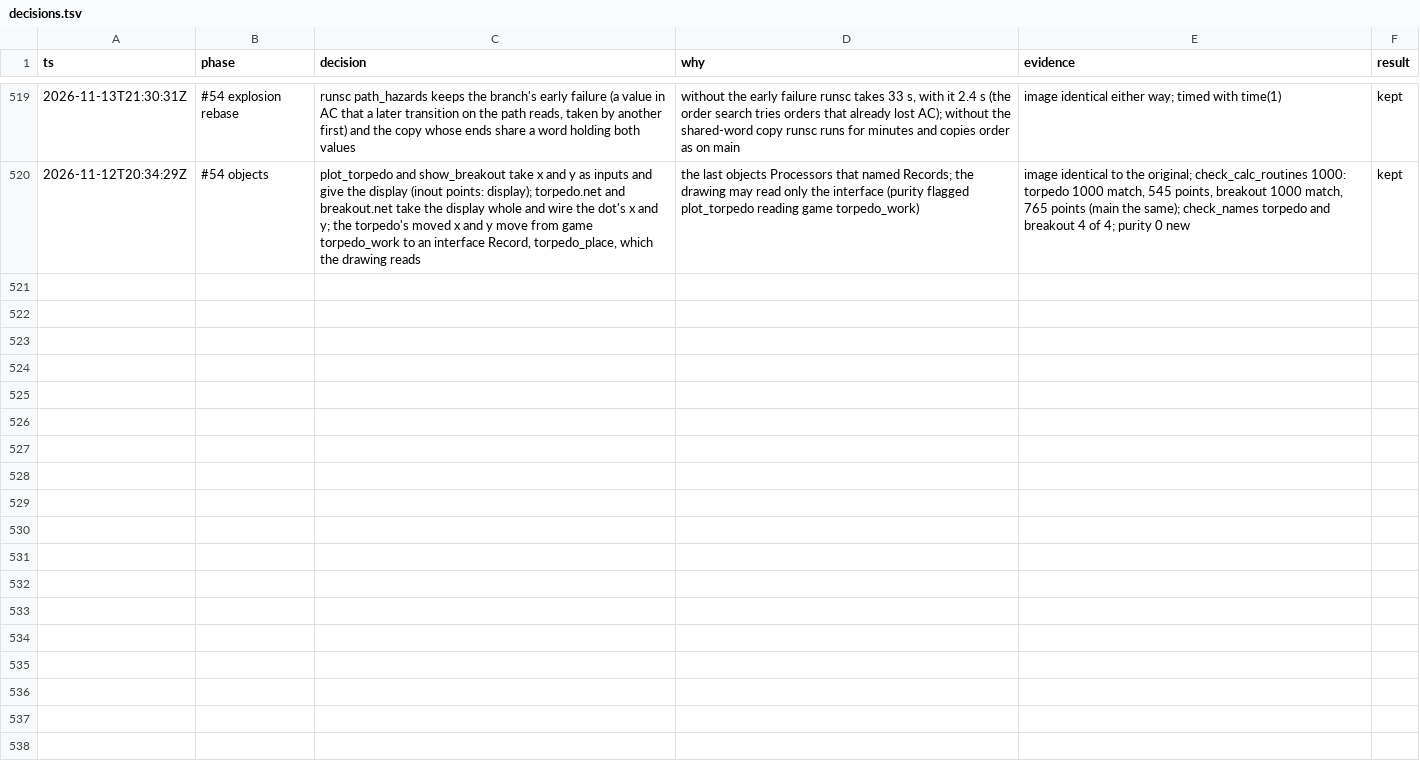
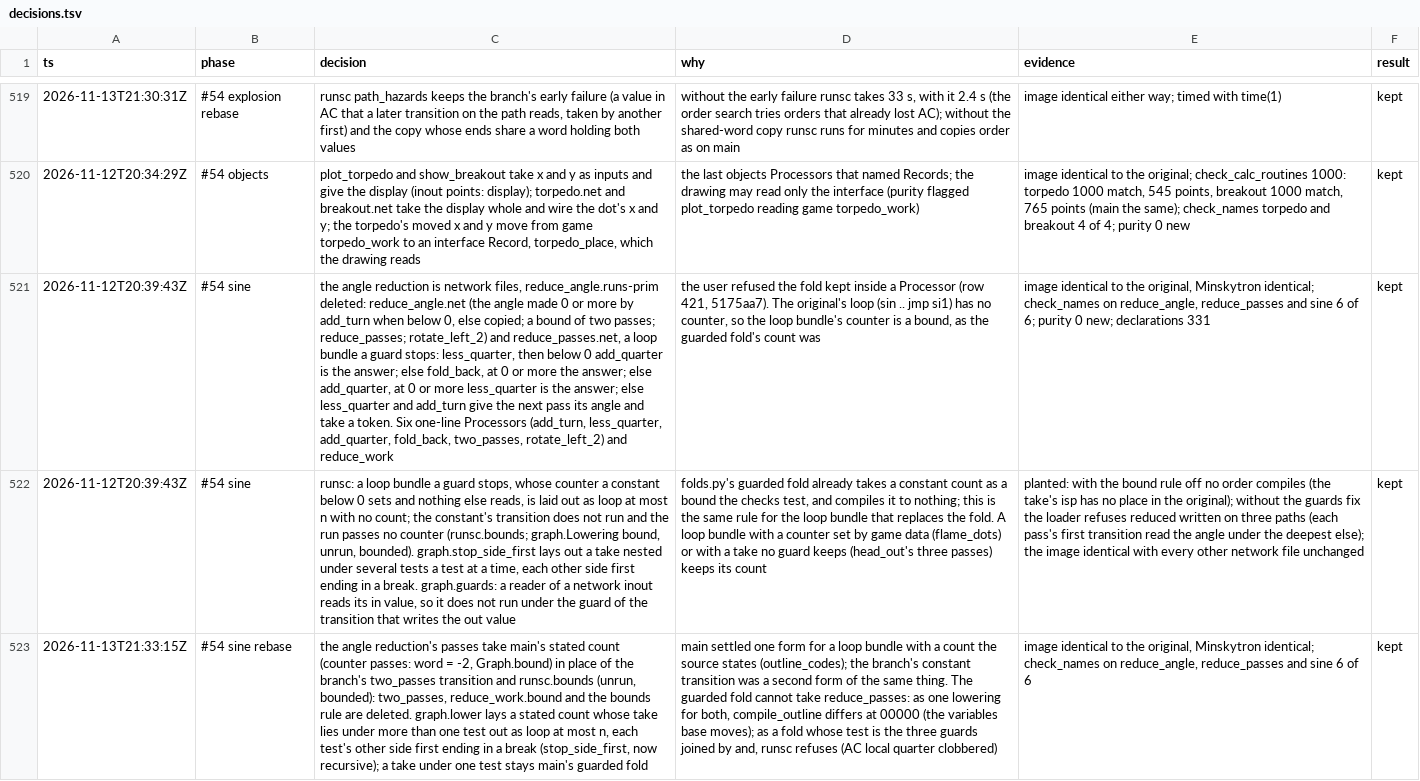
Before and after one commit to wScottSh/runs-spacewar, a TSV file: docs/decisions.tsv, drawn as a sheet; only a part is shown, gaps mark what is left out; the diff names each change by its address in the sheet, - before the commit and + after, or states it on an @@ line.

```diff
--- a/docs/decisions.tsv
+++ b/docs/decisions.tsv
+row 521: 2026-11-12T20:39:43Z | #54 sine | the angle reduction is network files, reduce_angle.runs-prim deleted: reduce_angle.net (the angle made 0 or more by add_turn when below 0, else copied; a bound of two passes; reduce_passes; rotate_left_2) and reduce_passes.net, a loop bundle a guard stops: less_quarter, then below 0 add_quarter is the answer; else fold_back, at 0 or more the answer; else add_quarter, at 0 or more less_quarter is the answer; else less_quarter and add_turn give the next pass its angle and take a token. Six one-line Processors (add_turn, less_quarter, add_quarter, fold_back, two_passes, rotate_left_2) and reduce_work | the user refused the fold kept inside a Processor (row 421, 5175aa7). The original's loop (sin .. jmp si1) has no counter, so the loop bundle's counter is a bound, as the guarded fold's count was | image identical to the original, Minskytron identical; check_names on reduce_angle, reduce_passes and sine 6 of 6; purity 0 new; declarations 331 | kept
+row 522: 2026-11-12T20:39:43Z | #54 sine | runsc: a loop bundle a guard stops, whose counter a constant below 0 sets and nothing else reads, is laid out as loop at most n with no count; the constant's transition does not run and the run passes no counter (runsc.bounds; graph.Lowering bound, unrun, bounded). graph.stop_side_first lays out a take nested under several tests a test at a time, each other side first ending in a break. graph.guards: a reader of a network inout reads its in value, so it does not run under the guard of the transition that writes the out value | folds.py's guarded fold already takes a constant count as a bound the checks test, and compiles it to nothing; this is the same rule for the loop bundle that replaces the fold. A loop bundle with a counter set by game data (flame_dots) or with a take no guard keeps (head_out's three passes) keeps its count | planted: with the bound rule off no order compiles (the take's isp has no place in the original); without the guards fix the loader refuses reduced written on three paths (each pass's first transition read the angle under the deepest else); the image identical with every other network file unchanged | kept
+row 523: 2026-11-13T21:33:15Z | #54 sine rebase | the angle reduction's passes take main's stated count (counter passes: word = -2, Graph.bound) in place of the branch's two_passes transition and runsc.bounds (unrun, bounded): two_passes, reduce_work.bound and the bounds rule are deleted. graph.lower lays a stated count whose take lies under more than one test out as loop at most n, each test's other side first ending in a break (stop_side_first, now recursive); a take under one test stays main's guarded fold | main settled one form for a loop bundle with a count the source states (outline_codes); the branch's constant transition was a second form of the same thing. The guarded fold cannot take reduce_passes: as one lowering for both, compile_outline differs at 00000 (the variables base moves); as a fold whose test is the three guards joined by and, runsc refuses (AC local quarter clobbered) | image identical to the original, Minskytron identical; check_names on reduce_angle, reduce_passes and sine 6 of 6 | kept
```
Also changed, not shown: 13 other files.
